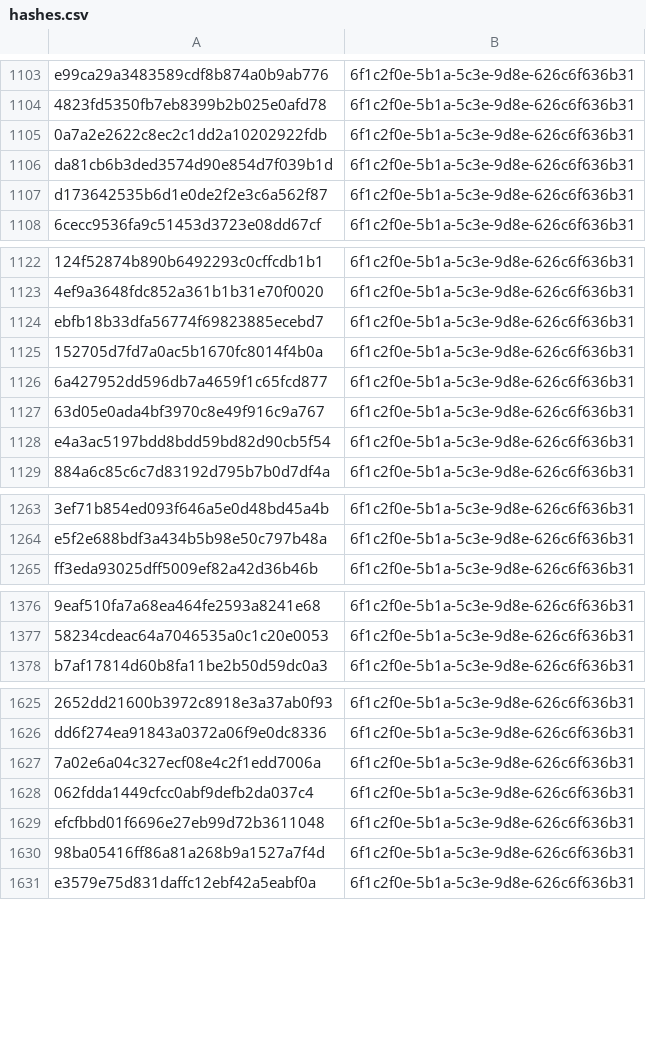
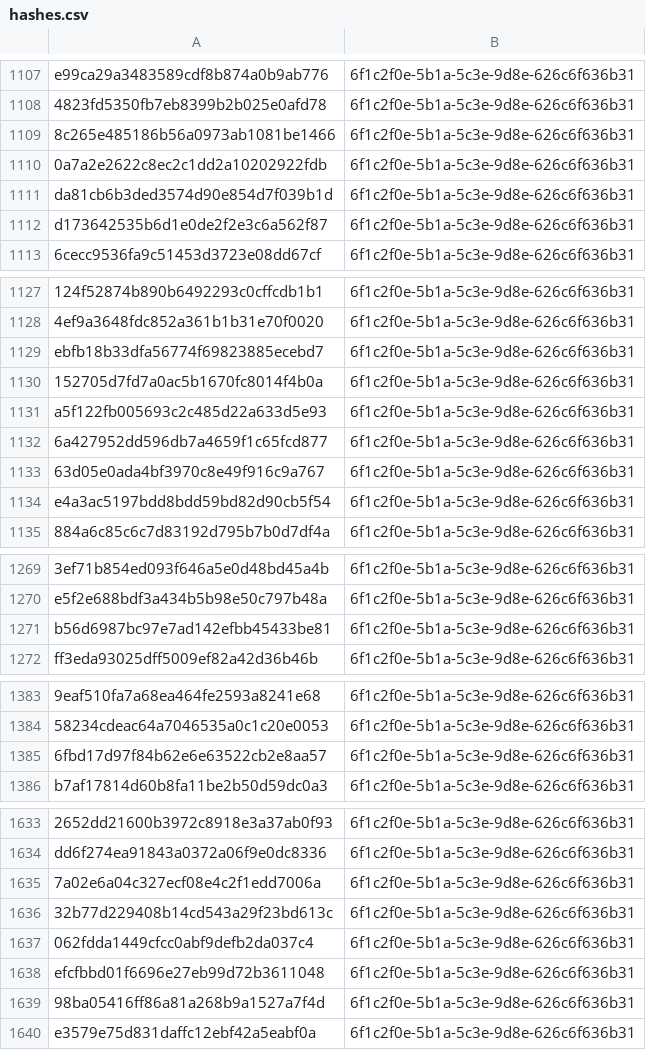
Before and after one commit to kotivahdit/blocklist, a CSV file: misp/hashes.csv, drawn as a sheet; only a part is shown, gaps mark what is left out; the diff covers the shown part only; the diff names each change by its address in the sheet, - before the commit and + after, or states it on an @@ line.

```diff
--- a/misp/hashes.csv
+++ b/misp/hashes.csv
+row 1109: 8c265e485186b56a0973ab1081be1466 | 6f1c2f0e-5b1a-5c3e-9d8e-626c6f636b31
+row 1131: a5f122fb005693c2c485d22a633d5e93 | 6f1c2f0e-5b1a-5c3e-9d8e-626c6f636b31
+row 1271: b56d6987bc97e7ad142efbb45433be81 | 6f1c2f0e-5b1a-5c3e-9d8e-626c6f636b31
+row 1385: 6fbd17d97f84b62e6e63522cb2e8aa57 | 6f1c2f0e-5b1a-5c3e-9d8e-626c6f636b31
+row 1636: 32b77d229408b14cd543a29f23bd613c | 6f1c2f0e-5b1a-5c3e-9d8e-626c6f636b31
```
Also changed, not shown: 14 added rows elsewhere in this file, ipv4-all-7d.csv, 9 other files.
